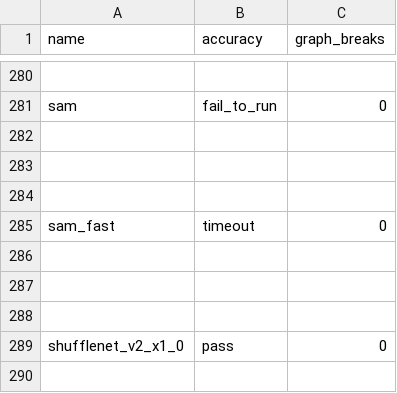
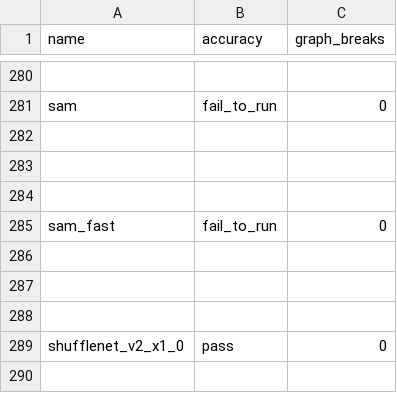
Before and after one commit to habilitacionescarn3/pytorch, a CSV file: benchmarks/dynamo/ci_expected_accuracy/aot_inductor_torchbench_inference.csv, drawn as a sheet; only a part is shown, gaps mark what is left out.

```diff
--- a/benchmarks/dynamo/ci_expected_accuracy/aot_inductor_torchbench_inference.csv
+++ b/benchmarks/dynamo/ci_expected_accuracy/aot_inductor_torchbench_inference.csv
@@ -284,3 +284,3 @@ sam,fail_to_run,0
 
-sam_fast,timeout,0
+sam_fast,fail_to_run,0
 
```
Also changed, not shown: benchmarks/dynamo/ci_expected_accuracy/cpu_inductor_torchbench_inference.csv, benchmarks/dynamo/ci_expected_accuracy/dynamic_cpu_aot_inductor_amp_freezing_torchbench_inference.csv, 1 other file.
